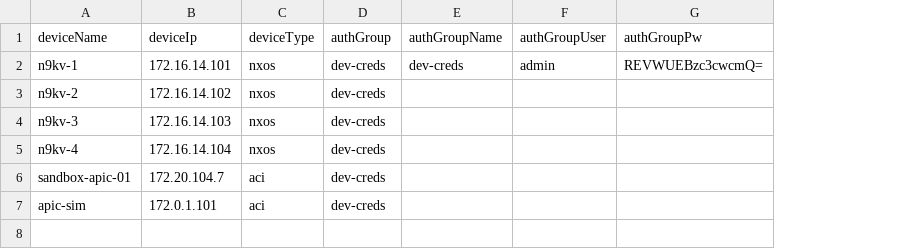
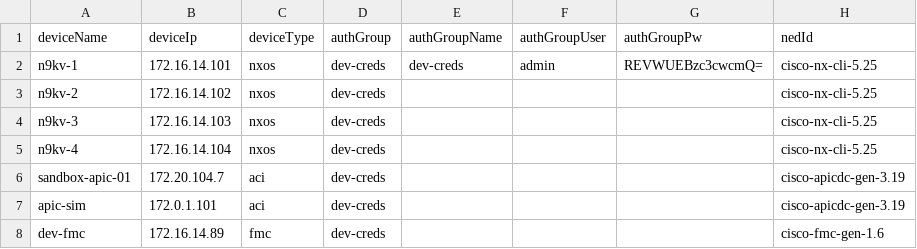
Before and after one commit to jc3943/gl-cml, a CSV file: vars/master/nso/nsoDevices2.csv, drawn as a sheet; the diff names each change by its address in the sheet, - before the commit and + after, or states it on an @@ line.

Commit message:
corrected .gitlab-ci.yml, added fmc to nsoAddDevices, updated for 6.1.6 nso

```diff
--- a/vars/master/nso/nsoDevices2.csv
+++ b/vars/master/nso/nsoDevices2.csv
+column H (nedId), rows 2-7: cisco-nx-cli-5.25 | cisco-nx-cli-5.25 | cisco-nx-cli-5.25 | cisco-nx-cli-5.25 | cisco-apicdc-gen-3.19 | cisco-apicdc-gen-3.19
+row 8: dev-fmc | 172.16.14.89 | fmc | dev-creds |  |  |  | cisco-fmc-gen-1.6
```
Also changed, not shown: 7 other files.
